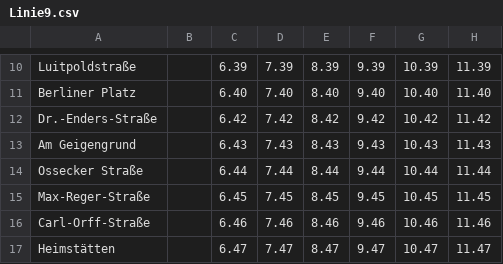
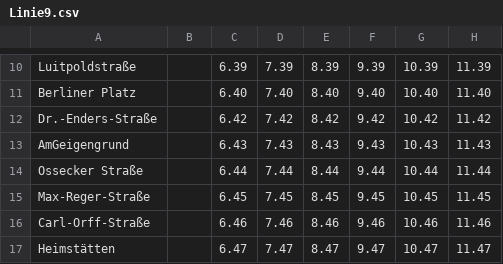
Before and after one commit to MatthiasSinger/opnv-java, a CSV file: src/main/resources/data/Linie9.csv, drawn as a sheet; only a part is shown, gaps mark what is left out; the diff names each change by its address in the sheet, - before the commit and + after, or states it on an @@ line.

```diff
--- a/src/main/resources/data/Linie9.csv
+++ b/src/main/resources/data/Linie9.csv
-A13: Am Geigengrund
+A13: AmGeigengrund
```
Also changed, not shown: src/main/resources/data/Linie10.csv, src/main/resources/data/Linie11.csv, 6 other files.
